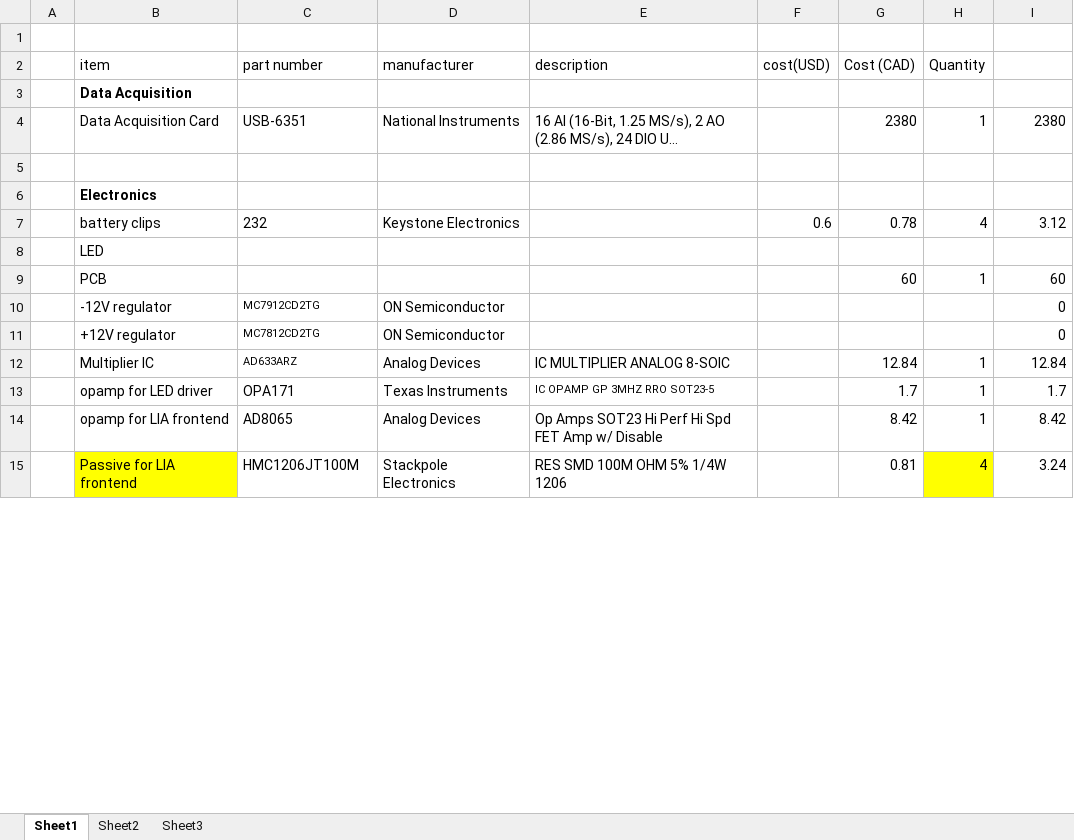
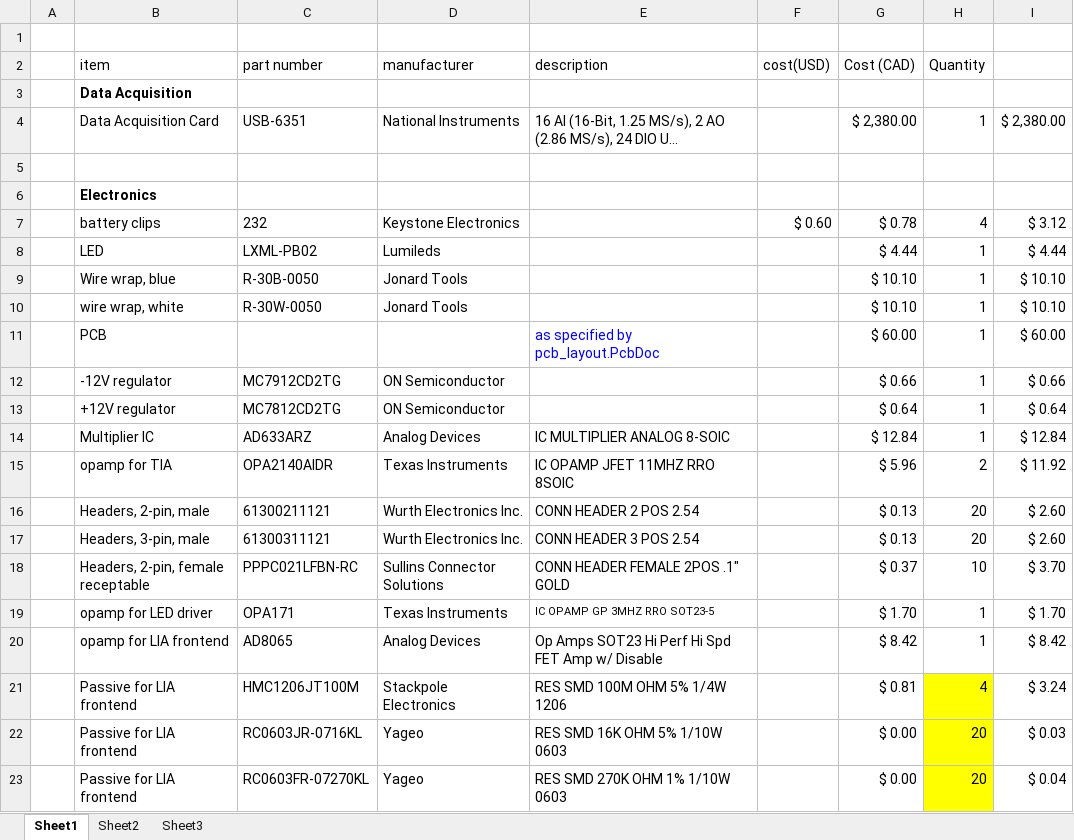
Before and after one commit to icoilab/CICLoPS, an Excel workbook: BOM.xlsx, sheet Sheet1, drawn as a sheet; only a part is shown; long unchanged cells end in …; values as stored, in another font and other column widths than the file's, no borders; removed rows and columns are numbered as before the commit, all else as after; the diff covers the shown part only; the diff names each change by its address in the sheet, - before the commit and + after, or states it on an @@ line.

```diff
--- a/BOM.xlsx (sheet Sheet1)
+++ b/BOM.xlsx (sheet Sheet1)
-G4 (Cost (CAD)): 2380
+G4 (Cost (CAD)): $ 2,380.00
-I4: 2380
+I4: $ 2,380.00
-F7 (cost(USD)): 0.6
+F7 (cost(USD)): $ 0.60
-G7 (Cost (CAD)): 0.78
+G7 (Cost (CAD)): $ 0.78
-I7: 3.12
+I7: $ 3.12
-row 8:  | LED
-row 9:  | PCB |  |  |  |  | 60 | 1 | 60
+row 8:  | LED | LXML-PB02 | Lumileds |  |  | $ 4.44 | 1 | $ 4.44
+row 9:  | Wire wrap, blue | R-30B-0050 | Jonard Tools |  |  | $ 10.10 | 1 | $ 10.10
+row 10:  | wire wrap, white | R-30W-0050 | Jonard Tools |  |  | $ 10.10 | 1 | $ 10.10
+row 11:  | PCB |  |  | as specified by pcb_layout.PcbDoc |  | $ 60.00 | 1 | $ 60.00
@@ C12:C14 text size: larger @@
-G12 (Cost (CAD)): (empty)
+G12 (Cost (CAD)): $ 0.66
-H12:H13 (Quantity): (empty)
+H12:H13 (Quantity): 1
-I12: 0
+I12: $ 0.66
-G13 (Cost (CAD)): (empty)
+G13 (Cost (CAD)): $ 0.64
-I13: 0
+I13: $ 0.64
-G14 (Cost (CAD)): 12.84
+G14 (Cost (CAD)): $ 12.84
-I14: 12.84
+I14: $ 12.84
+row 15:  | opamp for TIA | OPA2140AIDR | Texas Instruments | IC OPAMP JFET 11MHZ RRO 8SOIC |  | $ 5.96 | 2 | $ 11.92
+row 16:  | Headers, 2-pin, male | 61300211121 | Wurth Electronics Inc. | CONN HEADER 2 POS 2.54 |  | $ 0.13 | 20 | $ 2.60
+row 17:  | Headers, 3-pin, male | 61300311121 | Wurth Electronics Inc. | CONN HEADER 3 POS 2.54 |  | $ 0.13 | 20 | $ 2.60
+row 18:  | Headers, 2-pin, female receptable | PPPC021LFBN-RC | Sullins Connector Solutions | CONN HEADER FEMALE 2POS .1" GOLD |  | $ 0.37 | 10 | $ 3.70
-G19 (Cost (CAD)): 1.7
+G19 (Cost (CAD)): $ 1.70
-I19: 1.7
+I19: $ 1.70
-G20 (Cost (CAD)): 8.42
+G20 (Cost (CAD)): $ 8.42
-I20: 8.42
+I20: $ 8.42
-B21 fill: #FFFF00
+B21 fill: none
-G21 (Cost (CAD)): 0.81
+G21 (Cost (CAD)): $ 0.81
-I21: 3.24
+I21: $ 3.24
+row 22:  | Passive for LIA frontend | RC0603JR-0716KL | Yageo | RES SMD 16K OHM 5% 1/10W 0603 |  | $ 0.00 | 20 | $ 0.03
+row 23:  | Passive for LIA frontend | RC0603FR-07270KL | Yageo | RES SMD 270K OHM 1% 1/10W 0603 |  | $ 0.00 | 20 | $ 0.04
```
Also changed, not shown: 20 added rows, 14 removed rows, 96 edited cells and cell formats elsewhere in this sheet, electronics/lia_bom.xlsx, 9 other files.
